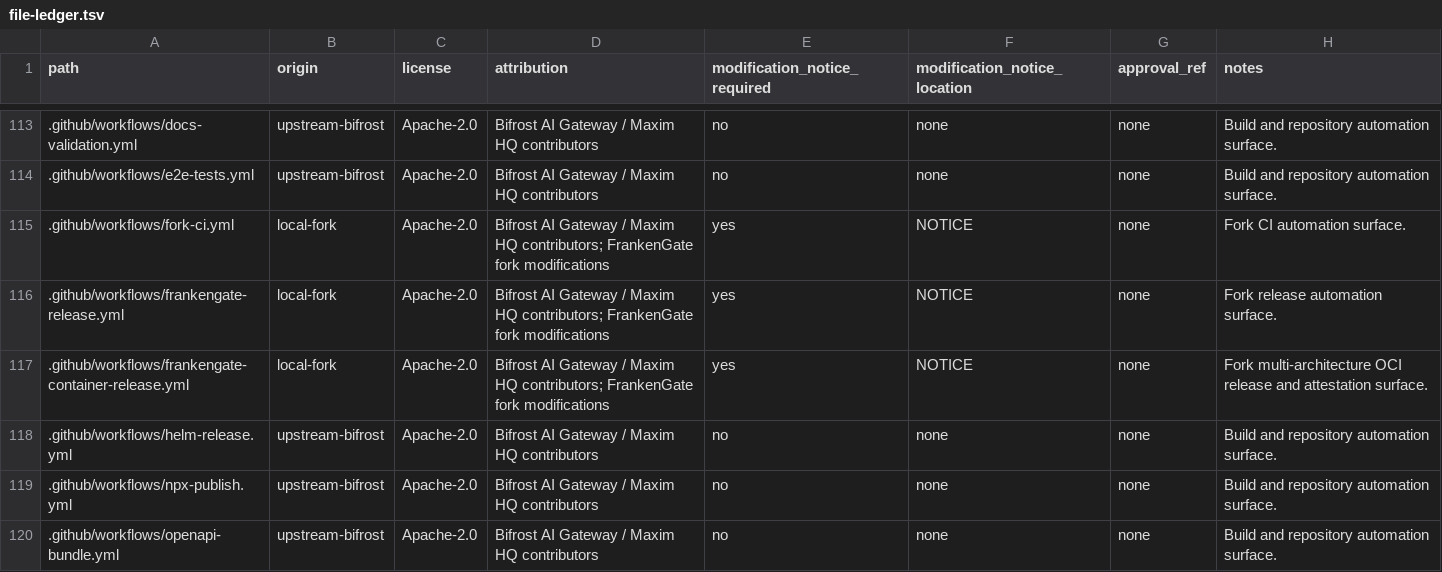
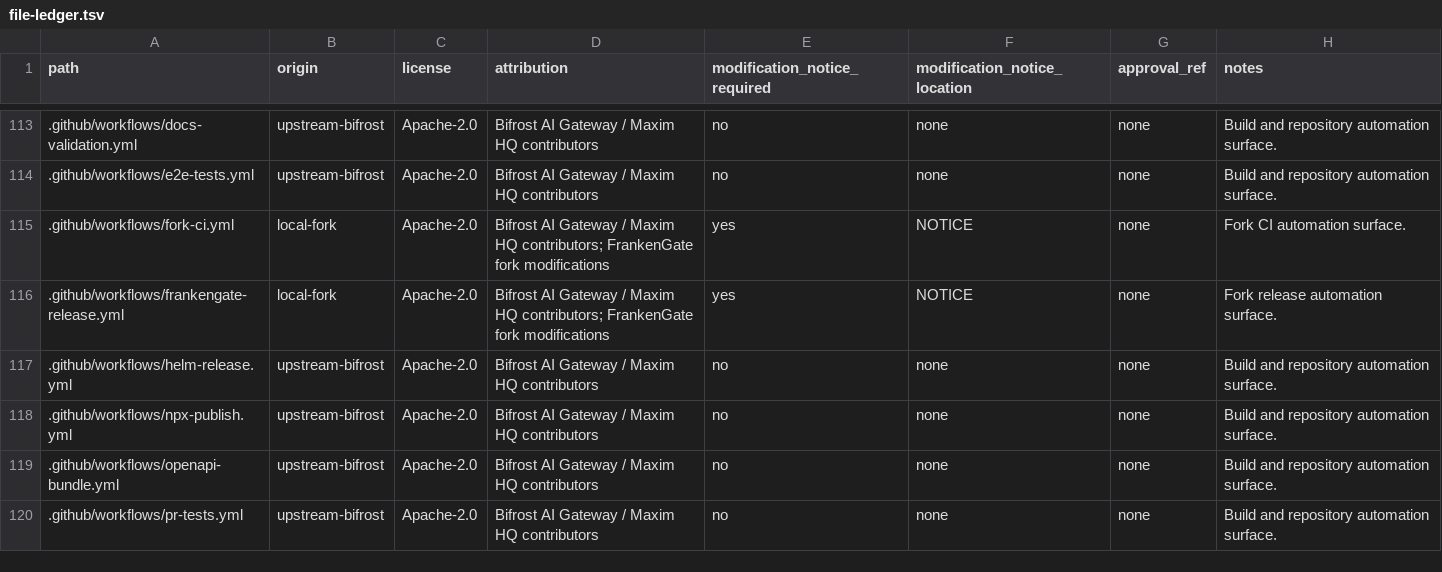
Before and after one commit to pierretokns/frankengate, a TSV file: provenance/file-ledger.tsv, drawn as a sheet; only a part is shown, gaps mark what is left out; the shorter side is filled out with more unchanged rows; the diff names each change by its address in the sheet, - before the commit and + after, or states it on an @@ line.

Commit message:
Remove stale container workflow provenance entry

```diff
--- a/provenance/file-ledger.tsv
+++ b/provenance/file-ledger.tsv
-row 117: .github/workflows/frankengate-container-release.yml | local-fork | Apache-2.0 | Bifrost AI Gateway / Maxim HQ contributors; FrankenGate fork modifications | yes | NOTICE | none | Fork multi-architecture OCI release and attestation surface.
```
